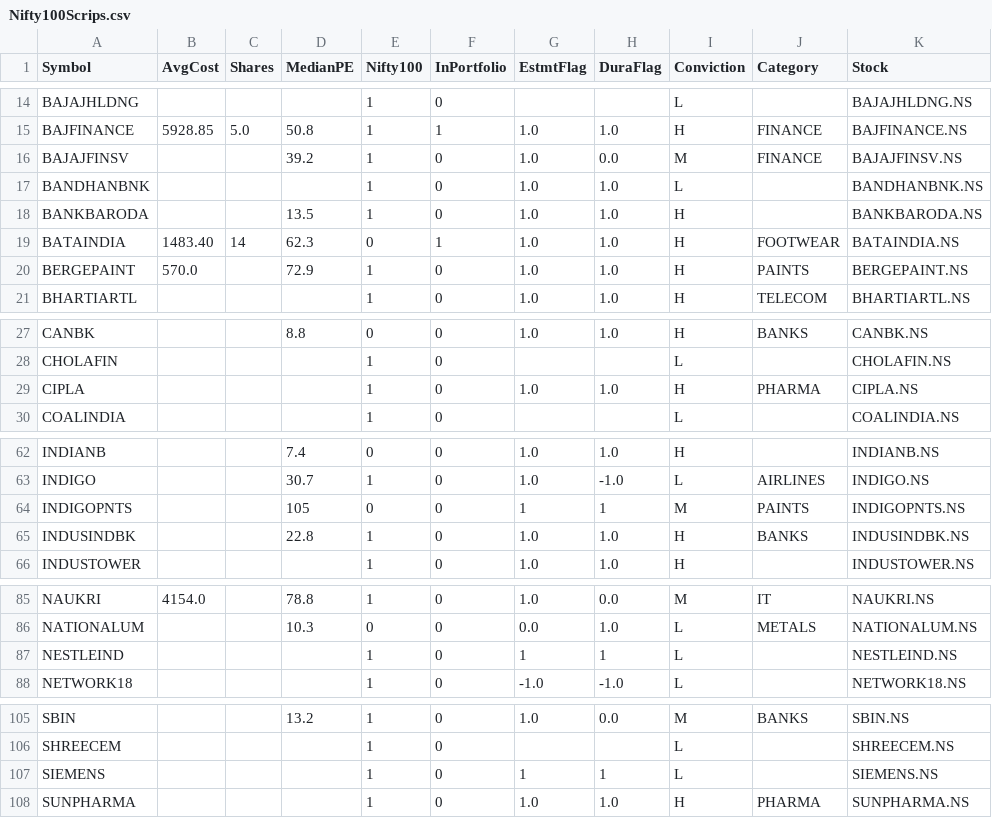
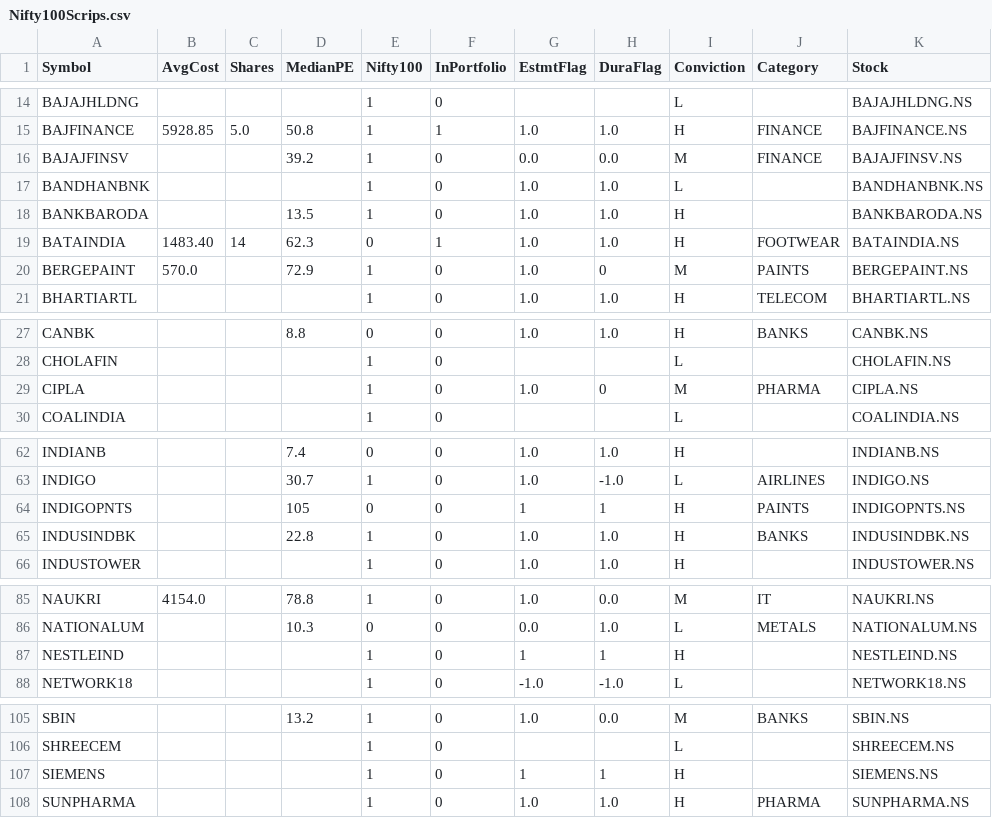
Before and after one commit to ankit-rathi/Data-Science-with-Python, a CSV file: Stock_Analysis/data/Nifty100Scrips.csv, drawn as a sheet; only a part is shown, gaps mark what is left out.

Commit message:
Update Nifty100Scrips.csv

```diff
--- a/Stock_Analysis/data/Nifty100Scrips.csv
+++ b/Stock_Analysis/data/Nifty100Scrips.csv
@@ -15,3 +15,3 @@ BAJAJHLDNG,,,,1,0,,,L,,BAJAJHLDNG.NS
 BAJFINANCE,5928.85,5.0,50.8,1,1,1.0,1.0,H,FINANCE,BAJFINANCE.NS
-BAJAJFINSV,,,39.2,1,0,1.0,0.0,M,FINANCE,BAJAJFINSV.NS
+BAJAJFINSV,,,39.2,1,0,0.0,0.0,M,FINANCE,BAJAJFINSV.NS
 BANDHANBNK,,,,1,0,1.0,1.0,L,,BANDHANBNK.NS
@@ -19,3 +19,3 @@ BANKBARODA,,,13.5,1,0,1.0,1.0,H,,BANKBARODA.NS
 BATAINDIA,1483.40,14,62.3,0,1,1.0,1.0,H,FOOTWEAR,BATAINDIA.NS
-BERGEPAINT,570.0,,72.9,1,0,1.0,1.0,H,PAINTS,BERGEPAINT.NS
+BERGEPAINT,570.0,,72.9,1,0,1.0,0,M,PAINTS,BERGEPAINT.NS
 BHARTIARTL,,,,1,0,1.0,1.0,H,TELECOM,BHARTIARTL.NS
@@ -28,3 +28,3 @@ CANBK,,,8.8,0,0,1.0,1.0,H,BANKS,CANBK.NS
 CHOLAFIN,,,,1,0,,,L,,CHOLAFIN.NS
-CIPLA,,,,1,0,1.0,1.0,H,PHARMA,CIPLA.NS
+CIPLA,,,,1,0,1.0,0,M,PHARMA,CIPLA.NS
 COALINDIA,,,,1,0,,,L,,COALINDIA.NS
@@ -63,3 +63,3 @@ INDIANB,,,7.4,0,0,1.0,1.0,H,,INDIANB.NS
 INDIGO,,,30.7,1,0,1.0,-1.0,L,AIRLINES,INDIGO.NS
-INDIGOPNTS,,,105,0,0,1,1,M,PAINTS,INDIGOPNTS.NS
+INDIGOPNTS,,,105,0,0,1,1,H,PAINTS,INDIGOPNTS.NS
 INDUSINDBK,,,22.8,1,0,1.0,1.0,H,BANKS,INDUSINDBK.NS
@@ -86,3 +86,3 @@ NAUKRI,4154.0,,78.8,1,0,1.0,0.0,M,IT,NAUKRI.NS
 NATIONALUM,,,10.3,0,0,0.0,1.0,L,METALS,NATIONALUM.NS
-NESTLEIND,,,,1,0,1,1,L,,NESTLEIND.NS
+NESTLEIND,,,,1,0,1,1,H,,NESTLEIND.NS
 NETWORK18,,,,1,0,-1.0,-1.0,L,,NETWORK18.NS
@@ -106,3 +106,3 @@ SBIN,,,13.2,1,0,1.0,0.0,M,BANKS,SBIN.NS
 SHREECEM,,,,1,0,,,L,,SHREECEM.NS
-SIEMENS,,,,1,0,1,1,L,,SIEMENS.NS
+SIEMENS,,,,1,0,1,1,H,,SIEMENS.NS
 SUNPHARMA,,,,1,0,1.0,1.0,H,PHARMA,SUNPHARMA.NS
```
